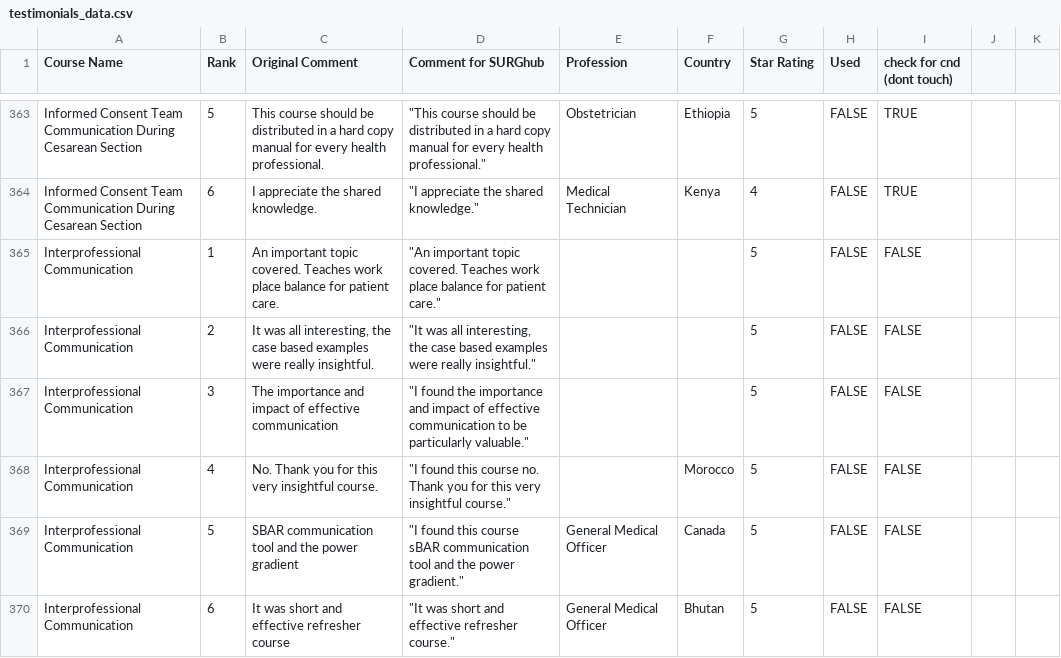
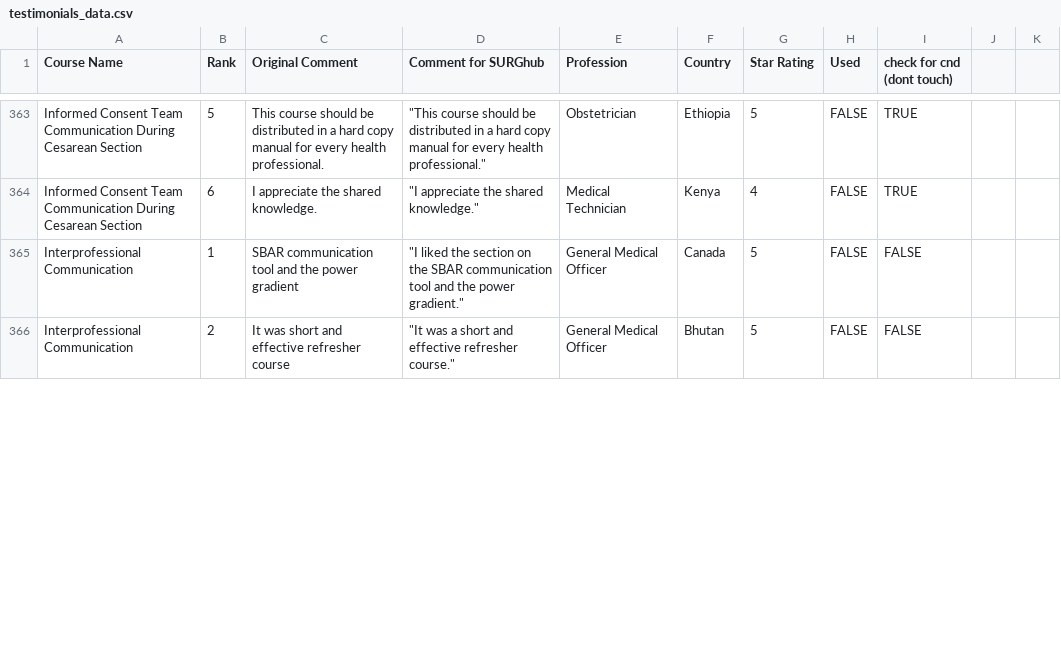
Before and after one commit to codendesigner-hash/cnd-surg-testimonials, a CSV file: testimonials_data.csv, drawn as a sheet; only a part is shown, gaps mark what is left out; removed rows and columns are numbered as before the commit, all else as after; the diff covers the shown part only; the diff names each change by its address in the sheet, - before the commit and + after, or states it on an @@ line.

```diff
--- a/testimonials_data.csv
+++ b/testimonials_data.csv
-row 365: Interprofessional Communication | 1 | An important topic covered. Teaches work place balance for patient care. | "An important topic covered. Teaches work place balance for patient care." |  |  | 5 | FALSE | FALSE
-row 366: Interprofessional Communication | 2 | It was all interesting, the case based examples were really insightful. | "It was all interesting, the case based examples were really insightful." |  |  | 5 | FALSE | FALSE
-row 367: Interprofessional Communication | 3 | The importance and impact of effective communication | "I found the importance and impact of effective communication to be particularly valuable." |  |  | 5 | FALSE | FALSE
-row 368: Interprofessional Communication | 4 | No. Thank you for this very insightful course. | "I found this course no. Thank you for this very insightful course." |  | Morocco | 5 | FALSE | FALSE
-B365 (Rank): 5
+B365 (Rank): 1
-D365 (Comment for SURGhub): "I found this course sBAR communication tool…
+D365 (Comment for SURGhub): "I liked the section on the SBAR communication tool…
-B366 (Rank): 6
+B366 (Rank): 2
-D366 (Comment for SURGhub): "It was short and…
+D366 (Comment for SURGhub): "It was a short and…
```
Also changed, not shown: 1 added row, 1 removed row and 11 edited cells elsewhere in this file, ratings_data.csv, 4 other files.
